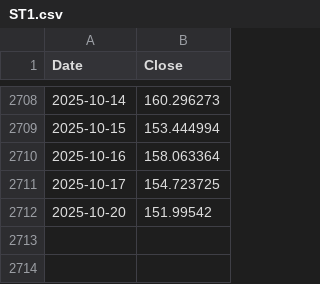
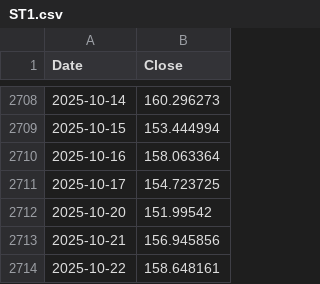
Before and after one commit to yahonal/fon-fiyat-verisi, a CSV file: html_yayin/ST1.csv, drawn as a sheet; only a part is shown, gaps mark what is left out; the diff names each change by its address in the sheet, - before the commit and + after, or states it on an @@ line.

Commit message:
html_yayin klasoru yuklendi

```diff
--- a/html_yayin/ST1.csv
+++ b/html_yayin/ST1.csv
+row 2713: 2025-10-21 | 156.945856
+row 2714: 2025-10-22 | 158.648161
```
Also changed, not shown: html_yayin/AAV.csv, html_yayin/AN1.csv, 41 other files.
